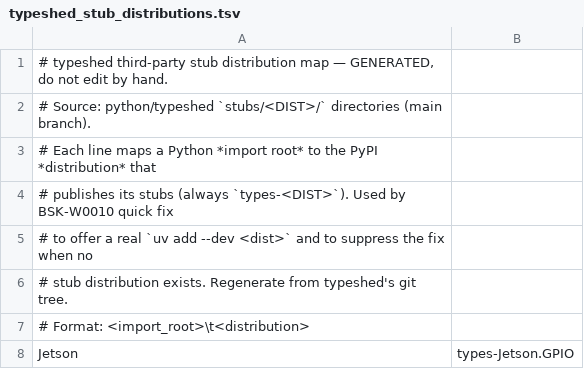
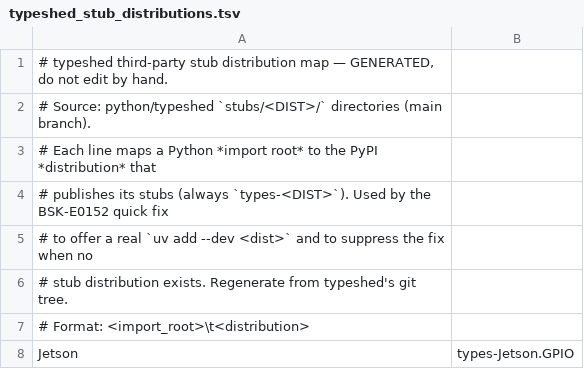
Before and after one commit to Nimblesite/Basilisk, a TSV file: crates/basilisk-stubs/data/typeshed_stub_distributions.tsv, drawn as a sheet; only a part is shown.

```diff
--- a/crates/basilisk-stubs/data/typeshed_stub_distributions.tsv
+++ b/crates/basilisk-stubs/data/typeshed_stub_distributions.tsv
@@ -3,3 +3,3 @@
 # Each line maps a Python *import root* to the PyPI *distribution* that
-# publishes its stubs (always `types-<DIST>`). Used by BSK-W0010 quick fix
+# publishes its stubs (always `types-<DIST>`). Used by the BSK-E0152 quick fix
 # to offer a real `uv add --dev <dist>` and to suppress the fix when no
```
Also changed, not shown: 34 other files.
